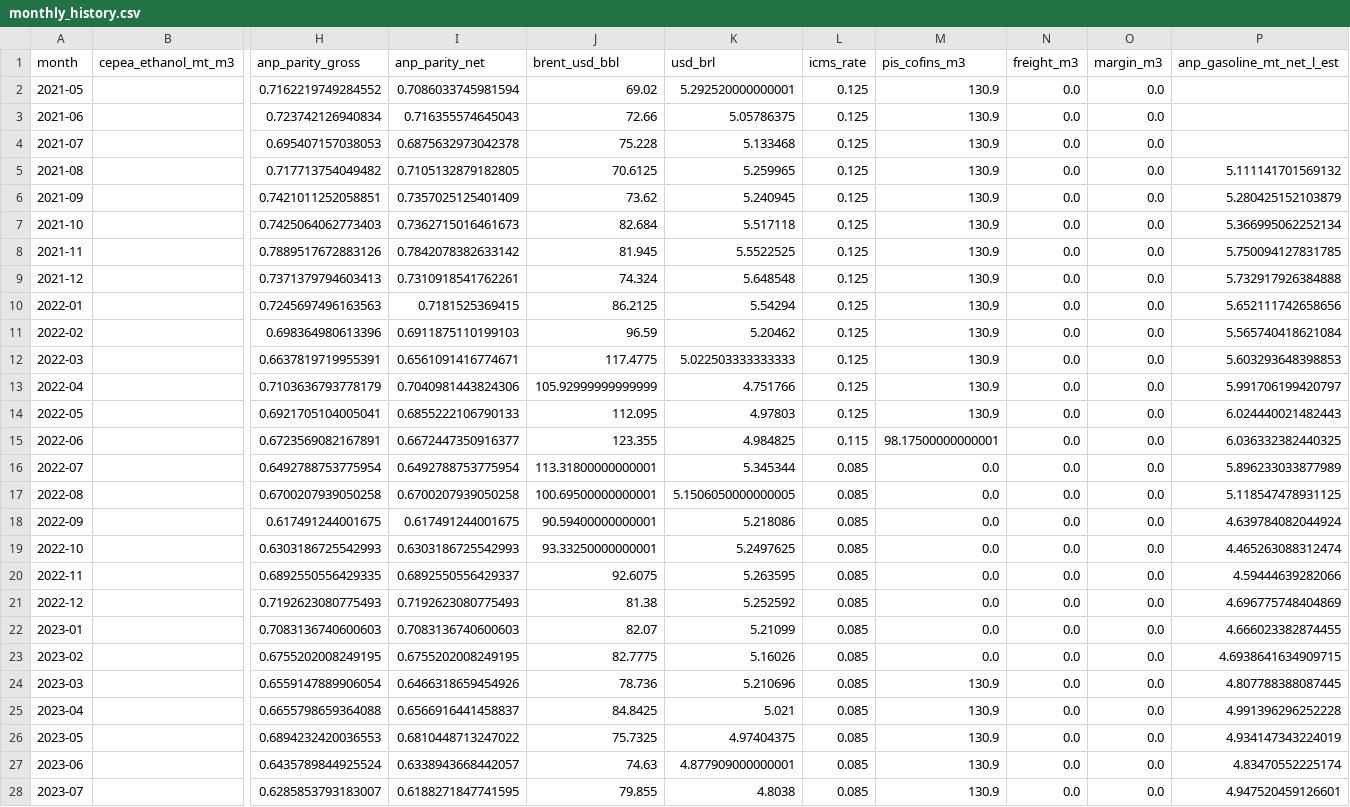
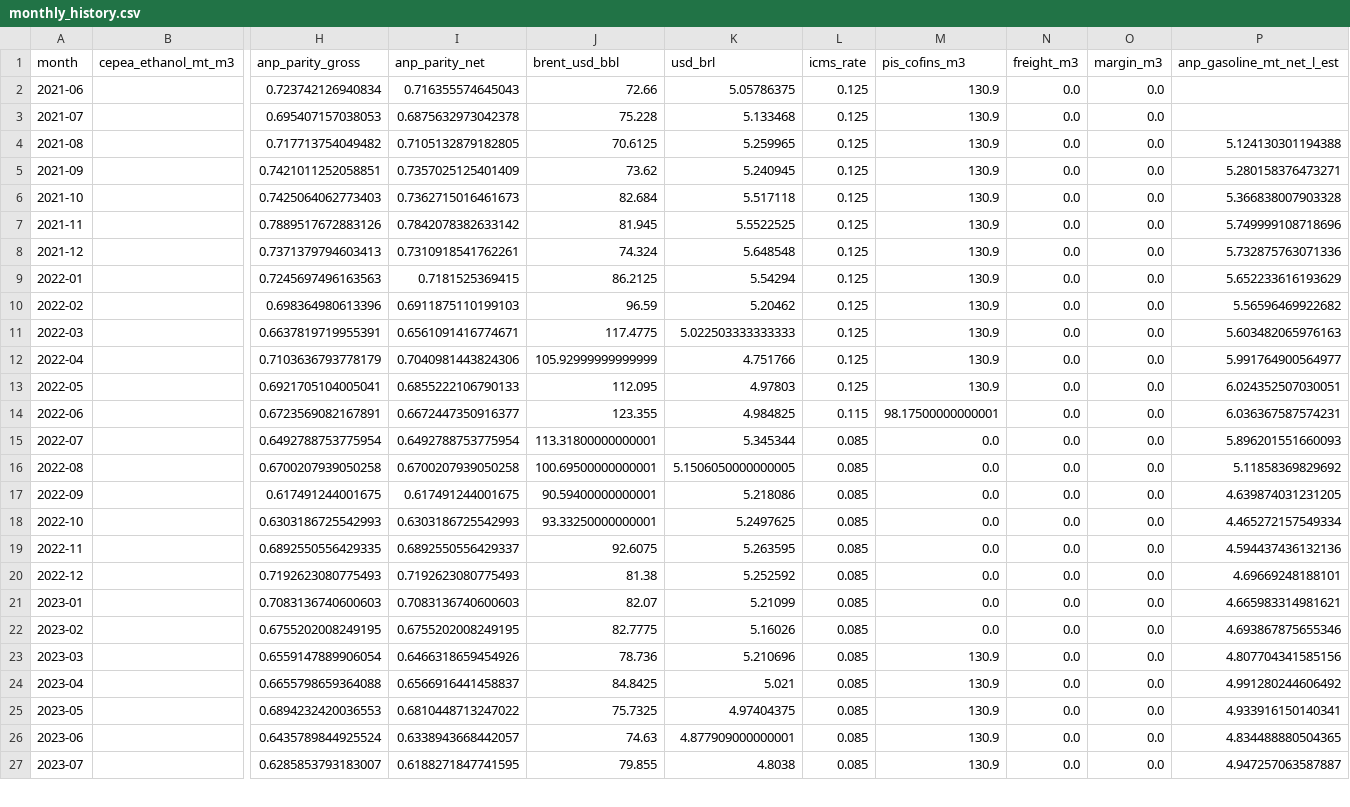
Before and after one commit to CBordaYupanqui/Etanol-de-maiz, a CSV file: outputs/monthly_history.csv, drawn as a sheet; only a part is shown, gaps mark what is left out; removed rows and columns are numbered as before the commit, all else as after; rows hold the shown columns only; the diff covers the shown part only; the diff names each change by its address in the sheet, - before the commit and + after, or states it on an @@ line.

```diff
--- a/outputs/monthly_history.csv
+++ b/outputs/monthly_history.csv
-row 2: 2021-05 |  | 0.7162219749284552 | 0.7086033745981594 | 69.02 | 5.292520000000001 | 0.125 | 130.9 | 0.0 | 0.0
-P4 (anp_gasoline_mt_net_l_est): 5.111141701569132
+P4 (anp_gasoline_mt_net_l_est): 5.124130301194388
-P5 (anp_gasoline_mt_net_l_est): 5.280425152103879
+P5 (anp_gasoline_mt_net_l_est): 5.280158376473271
-P6 (anp_gasoline_mt_net_l_est): 5.366995062252134
+P6 (anp_gasoline_mt_net_l_est): 5.366838007903328
-P7 (anp_gasoline_mt_net_l_est): 5.750094127831785
+P7 (anp_gasoline_mt_net_l_est): 5.749999108718696
-P8 (anp_gasoline_mt_net_l_est): 5.732917926384888
+P8 (anp_gasoline_mt_net_l_est): 5.732875763071336
-P9 (anp_gasoline_mt_net_l_est): 5.652111742658656
+P9 (anp_gasoline_mt_net_l_est): 5.652233616193629
-P10 (anp_gasoline_mt_net_l_est): 5.565740418621084
+P10 (anp_gasoline_mt_net_l_est): 5.56596469922682
-P11 (anp_gasoline_mt_net_l_est): 5.603293648398853
+P11 (anp_gasoline_mt_net_l_est): 5.603482065976163
-P12 (anp_gasoline_mt_net_l_est): 5.991706199420797
+P12 (anp_gasoline_mt_net_l_est): 5.991764900564977
-P13 (anp_gasoline_mt_net_l_est): 6.024440021482443
+P13 (anp_gasoline_mt_net_l_est): 6.024352507030051
-P14 (anp_gasoline_mt_net_l_est): 6.036332382440325
+P14 (anp_gasoline_mt_net_l_est): 6.036367587574231
-P15 (anp_gasoline_mt_net_l_est): 5.896233033877989
+P15 (anp_gasoline_mt_net_l_est): 5.896201551660093
-P16 (anp_gasoline_mt_net_l_est): 5.118547478931125
+P16 (anp_gasoline_mt_net_l_est): 5.11858369829692
-P17 (anp_gasoline_mt_net_l_est): 4.639784082044924
+P17 (anp_gasoline_mt_net_l_est): 4.639874031231205
-P18 (anp_gasoline_mt_net_l_est): 4.465263088312474
+P18 (anp_gasoline_mt_net_l_est): 4.465272157549334
-P19 (anp_gasoline_mt_net_l_est): 4.59444639282066
+P19 (anp_gasoline_mt_net_l_est): 4.594437436132136
-P20 (anp_gasoline_mt_net_l_est): 4.696775748404869
+P20 (anp_gasoline_mt_net_l_est): 4.69669248188101
-P21 (anp_gasoline_mt_net_l_est): 4.666023382874455
+P21 (anp_gasoline_mt_net_l_est): 4.665983314981621
-P22 (anp_gasoline_mt_net_l_est): 4.6938641634909715
+P22 (anp_gasoline_mt_net_l_est): 4.693867875655346
-P23 (anp_gasoline_mt_net_l_est): 4.807788388087445
+P23 (anp_gasoline_mt_net_l_est): 4.807704341585156
-P24 (anp_gasoline_mt_net_l_est): 4.991396296252228
+P24 (anp_gasoline_mt_net_l_est): 4.991280244606492
-P25 (anp_gasoline_mt_net_l_est): 4.934147343224019
+P25 (anp_gasoline_mt_net_l_est): 4.933916150140341
-P26 (anp_gasoline_mt_net_l_est): 4.83470552225174
+P26 (anp_gasoline_mt_net_l_est): 4.834488880504365
-P27 (anp_gasoline_mt_net_l_est): 4.947520459126601
+P27 (anp_gasoline_mt_net_l_est): 4.947257063587887
```
Also changed, not shown: 35 edited cells elsewhere in this file, outputs/backtest_predictions.csv, outputs/historical_drivers_5y.csv, 10 other files.
